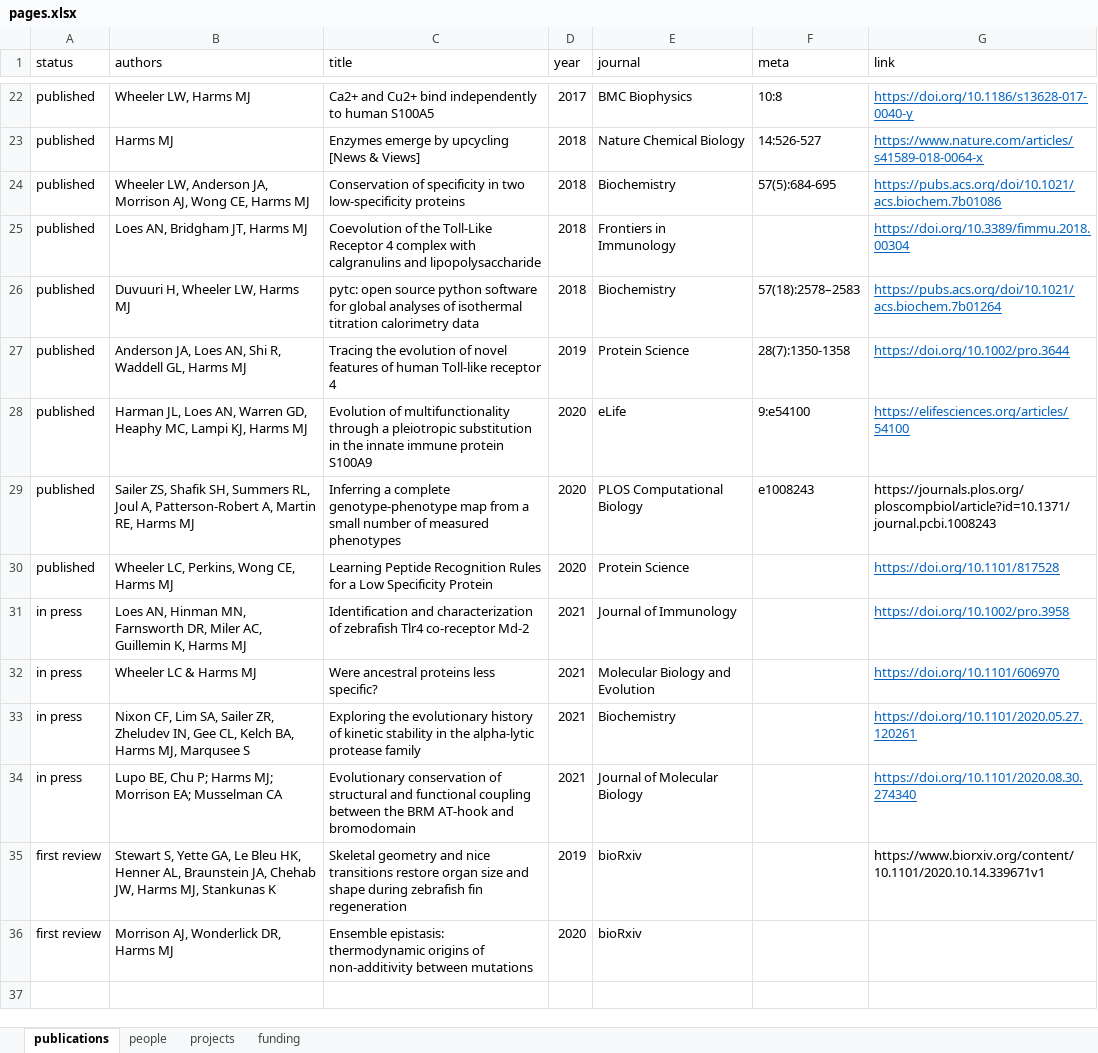
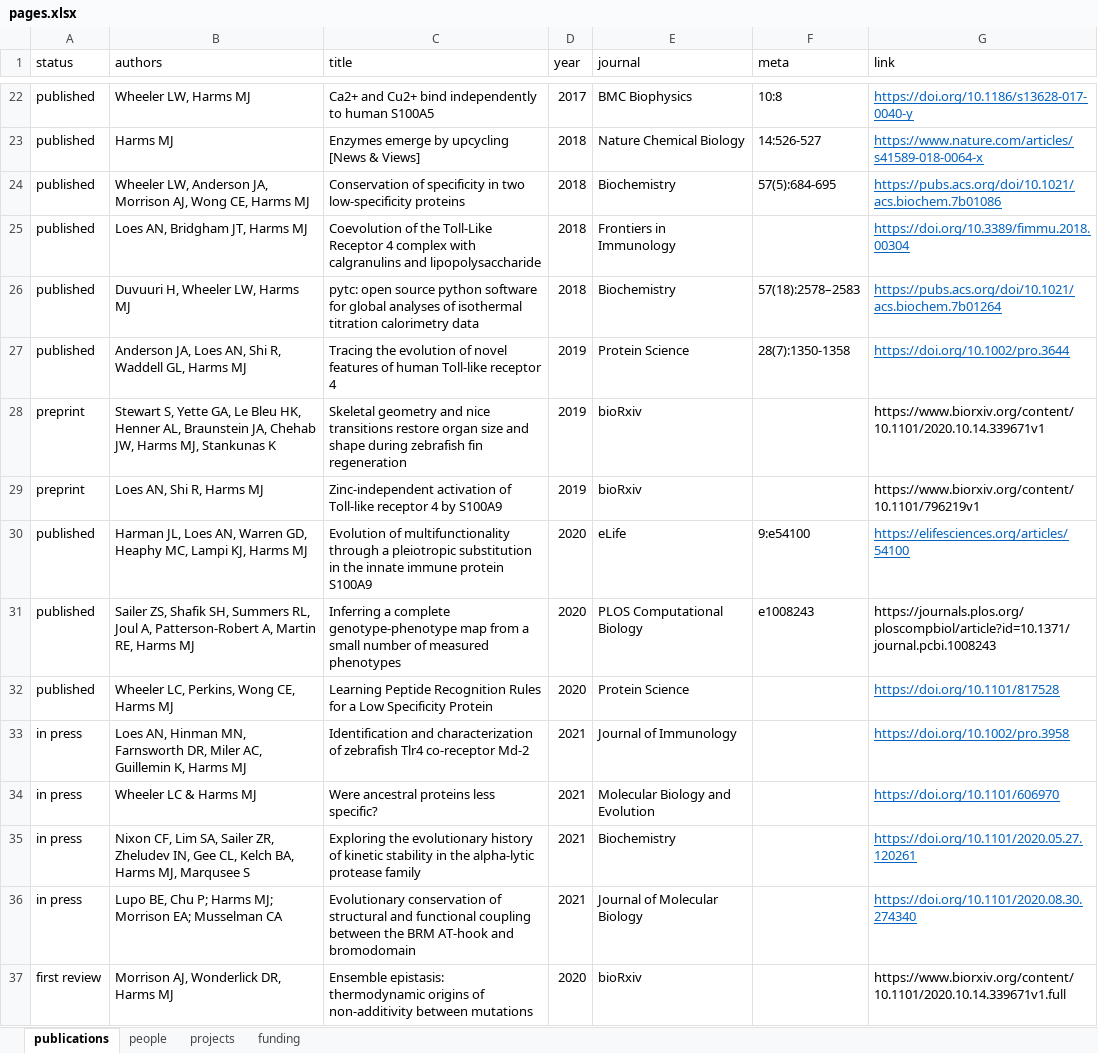
Before and after one commit to harmslab/website, an Excel workbook: source/pages.xlsx, sheet publications, drawn as a sheet; only a part is shown, gaps mark what is left out; values as stored, in another font and other column widths than the file's, no borders; removed rows and columns are numbered as before the commit, all else as after; the diff names each change by its address in the sheet, - before the commit and + after, or states it on an @@ line.

```diff
--- a/source/pages.xlsx (sheet publications)
+++ b/source/pages.xlsx (sheet publications)
+row 28: preprint | Stewart S, Yette GA, Le Bleu HK, Henner AL, Braunstein JA, Chehab JW, Harms MJ, Stankunas K | Skeletal geometry and nice transitions restore organ size and shape during zebrafish fin regeneration | 2019 | bioRxiv |  | https://www.biorxiv.org/content/10.1101/2020.10.14.339671v1
+row 29: preprint | Loes AN, Shi R, Harms MJ | Zinc-independent activation of Toll-like receptor 4 by S100A9 | 2019 | bioRxiv |  | https://www.biorxiv.org/content/10.1101/796219v1
-row 35: first review | Stewart S, Yette GA, Le Bleu HK, Henner AL, Braunstein JA, Chehab JW, Harms MJ, Stankunas K | Skeletal geometry and nice transitions restore organ size and shape during zebrafish fin regeneration | 2019 | bioRxiv |  | https://www.biorxiv.org/content/10.1101/2020.10.14.339671v1
-G37 (link): (empty)
+G37 (link): https://www.biorxiv.org/content/10.1101/2020.10.14.339671v1.full
```
Also changed, not shown: 2 other files.
